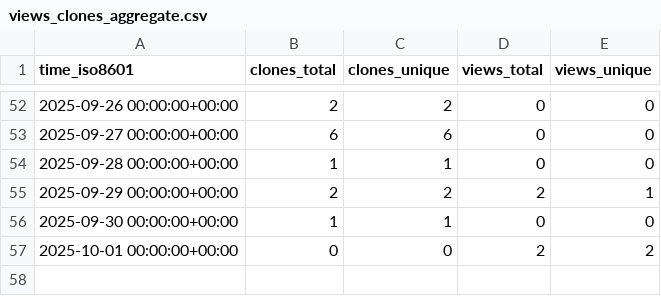
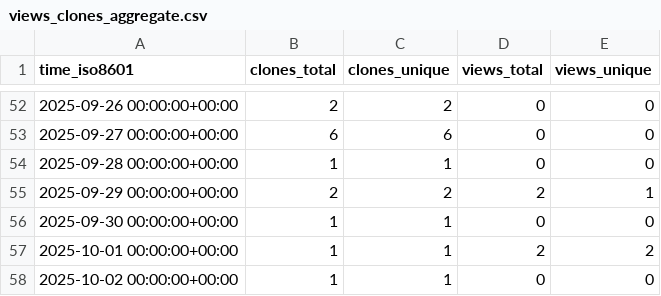
Before and after one commit to s-murfy/k223d, a CSV file: s-murfy/k223d/ghrs-data/views_clones_aggregate.csv, drawn as a sheet; only a part is shown, gaps mark what is left out.

```diff
--- a/s-murfy/k223d/ghrs-data/views_clones_aggregate.csv
+++ b/s-murfy/k223d/ghrs-data/views_clones_aggregate.csv
@@ -56,2 +56,3 @@ time_iso8601,clones_total,clones_unique,views_total,views_unique
 2025-09-30 00:00:00+00:00,1,1,0,0
-2025-10-01 00:00:00+00:00,0,0,2,2
+2025-10-01 00:00:00+00:00,1,1,2,2
+2025-10-02 00:00:00+00:00,1,1,0,0
```
Also changed, not shown: 1 other file.
